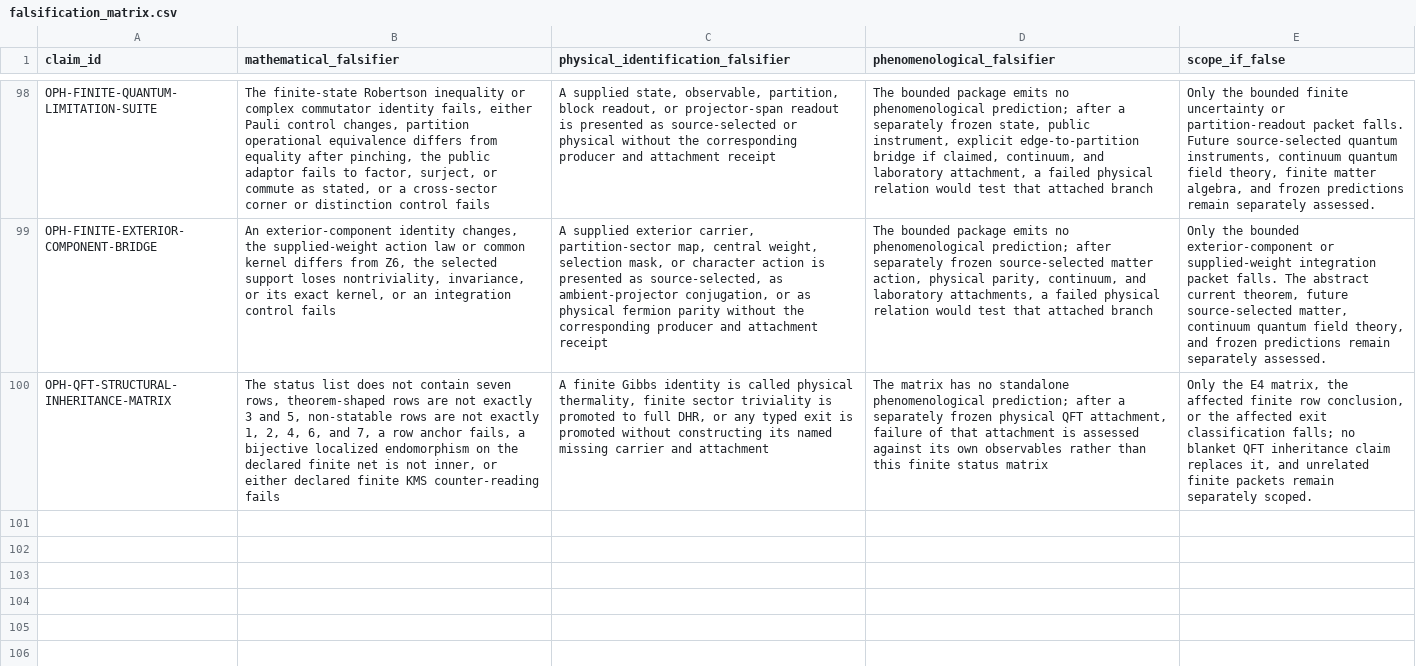
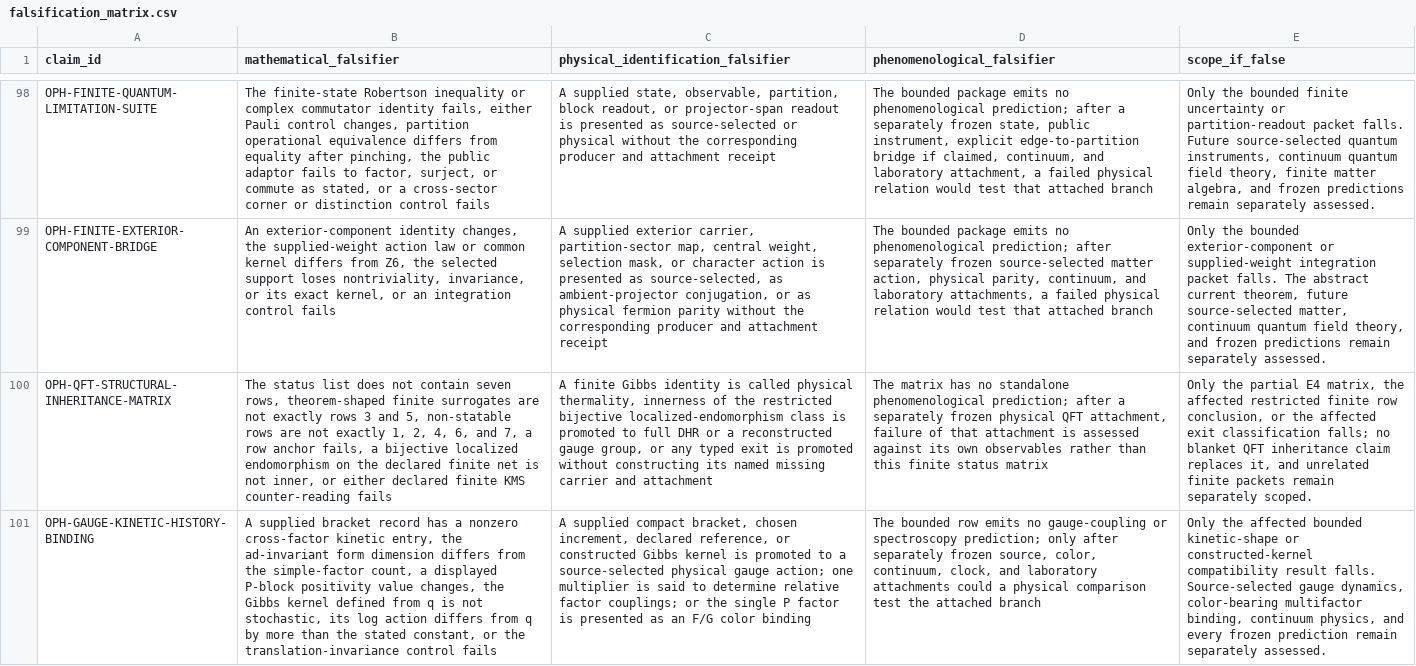
Before and after one commit to FloatingPragma/observer-patch-holography, a CSV file: claims/falsification_matrix.csv, drawn as a sheet; only a part is shown, gaps mark what is left out; the diff names each change by its address in the sheet, - before the commit and + after, or states it on an @@ line.

Commit message:
Audit theorem status and glueball boundary

```diff
--- a/claims/falsification_matrix.csv
+++ b/claims/falsification_matrix.csv
-B100 (mathematical_falsifier): …rows, theorem-shaped rows are not exactly 3 and…
+B100 (mathematical_falsifier): …rows, theorem-shaped finite surrogates are not exactly rows 3 and…
-C100: …physical thermality, finite sector triviality is promoted to full DHR, or any…
+C100: …physical thermality, innerness of the restricted bijective localized-endomorphism class is promoted to full DHR or a reconstructed gauge group, or any…
-E100 (scope_if_false): Only the E4 matrix, the affected finite row…
+E100 (scope_if_false): Only the partial E4 matrix, the affected restricted finite row…
+row 101: OPH-GAUGE-KINETIC-HISTORY-BINDING | A supplied bracket record has a nonzero cross-factor kinetic entry, the ad-invariant form dimension differs from the simple-factor count, a displayed P-block positivity value changes, the Gibbs kernel defined from q is not stochastic, its log action differs from q by more than the stated constant, or the translation-invariance control fails | A supplied compact bracket, chosen increment, declared reference, or constructed Gibbs kernel is promoted to a source-selected physical gauge action; one multiplier is said to determine relative factor couplings; or the single P factor is presented as an F/G color binding | The bounded row emits no gauge-coupling or spectroscopy prediction; only after separately frozen source, color, continuum, clock, and laboratory attachments could a physical comparison test the attached branch | Only the affected bounded kinetic-shape or constructed-kernel compatibility result falls. Source-selected gauge dynamics, color-bearing multifactor binding, continuum physics, and every frozen prediction remain separately assessed.
```
Also changed, not shown: claims/novelty_matrix.csv, 36 other files.
